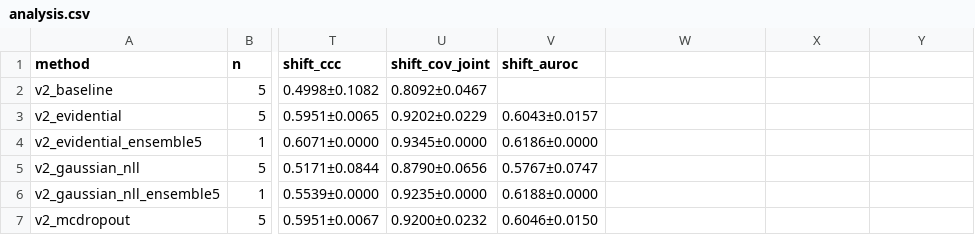
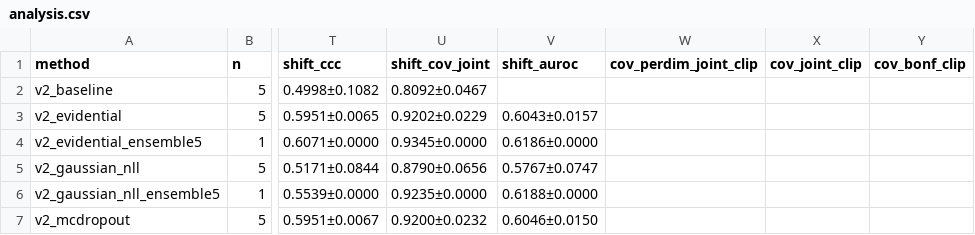
Before and after one commit to Hassan-Naeem-code/Emotion-Modelling, a CSV file: results/summary/v2/analysis.csv, drawn as a sheet; only a part is shown, gaps mark what is left out; the diff names each change by its address in the sheet, - before the commit and + after, or states it on an @@ line.

Commit message:
Paper: add held-out-expression and AFEW-VA results
- New results sections and tables: every AffectNet expression, held out of
  training and calibration, loses coverage (seed 1; seeds 2-3 pending, marked
  \tbd so the TMLR build refuses to run until they are in), and the per-axis
  shortfall and max-score fix replicate on AFEW-VA (3 seeds, clip split).
- Abstract, introduction, setup, summary, conclusion and limitations updated.
- eval/loeo.py: Bonferroni column, held-out VA means, --tables output.
- eval/analyze.py: ensemble rows match any ensemble size; AFEW-VA table with
  clip-averaged coverage. Existing tables verified unchanged (make v2-verify).
- Cite AFEW-VA as required by its licence (Kossaifi et al. 2017; Dhall et al. 2012).

```diff
--- a/results/summary/v2/analysis.csv
+++ b/results/summary/v2/analysis.csv
-W1: (empty)
+W1: cov_perdim_joint_clip
-X1: (empty)
+X1: cov_joint_clip
-Y1: (empty)
+Y1: cov_bonf_clip
```
Also changed, not shown: results/summary/v2c/analysis.csv, 22 other files.
